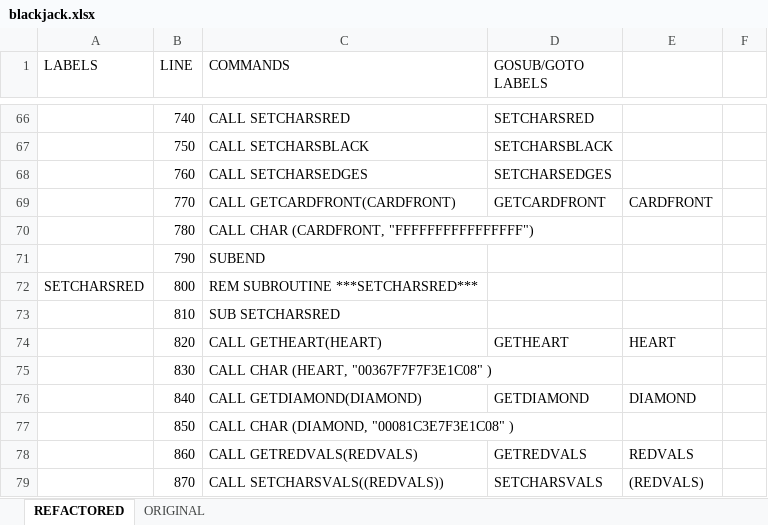
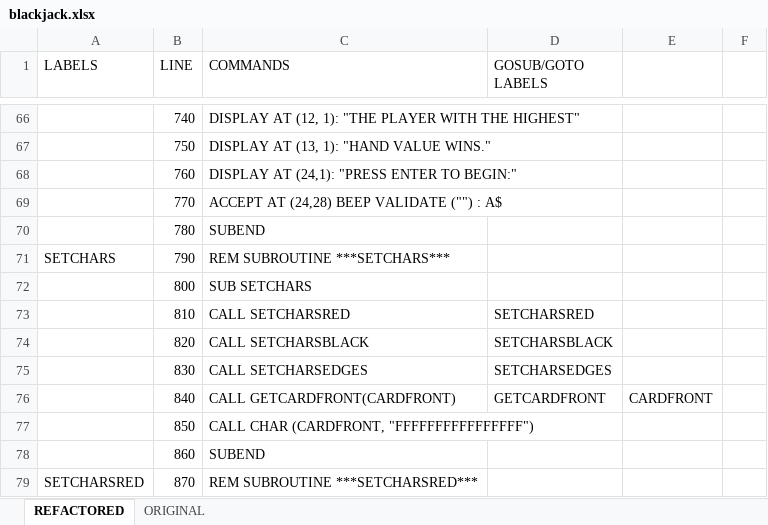
Before and after one commit to seanwo/ti994a, an Excel workbook: blackjack.xlsx, sheet REFACTORED, drawn as a sheet; only a part is shown, gaps mark what is left out; values as stored, in another font and other column widths than the file's, no cell formats; the diff covers the shown part only; the diff names each change by its address in the sheet, - before the commit and + after, or states it on an @@ line.

```diff
--- a/blackjack.xlsx (sheet REFACTORED)
+++ b/blackjack.xlsx (sheet REFACTORED)
-C66 (COMMANDS): CALL SETCHARSRED
+C66 (COMMANDS): DISPLAY AT (12, 1): "THE PLAYER WITH THE HIGHEST"
-D66 (GOSUB/GOTO LABELS): SETCHARSRED
+D66 (GOSUB/GOTO LABELS): (empty)
-C67 (COMMANDS): CALL SETCHARSBLACK
+C67 (COMMANDS): DISPLAY AT (13, 1): "HAND VALUE WINS."
-D67 (GOSUB/GOTO LABELS): SETCHARSBLACK
+D67 (GOSUB/GOTO LABELS): (empty)
-C68 (COMMANDS): CALL SETCHARSEDGES
+C68 (COMMANDS): DISPLAY AT (24,1): "PRESS ENTER TO BEGIN:"
-D68 (GOSUB/GOTO LABELS): SETCHARSEDGES
+D68 (GOSUB/GOTO LABELS): (empty)
-C69 (COMMANDS): CALL GETCARDFRONT(CARDFRONT)
+C69 (COMMANDS): ACCEPT AT (24,28) BEEP VALIDATE ("") : A$
-D69 (GOSUB/GOTO LABELS): GETCARDFRONT
+D69 (GOSUB/GOTO LABELS): (empty)
-E69: CARDFRONT
+E69: (empty)
-C70 (COMMANDS): CALL CHAR (CARDFRONT, "FFFFFFFFFFFFFFFF")
+C70 (COMMANDS): SUBEND
-A71 (LABELS): (empty)
+A71 (LABELS): SETCHARS
-C71 (COMMANDS): SUBEND
+C71 (COMMANDS): REM SUBROUTINE ***SETCHARS***
-A72 (LABELS): SETCHARSRED
+A72 (LABELS): (empty)
-C72 (COMMANDS): REM SUBROUTINE ***SETCHARSRED***
+C72 (COMMANDS): SUB SETCHARS
-C73 (COMMANDS): SUB SETCHARSRED
+C73 (COMMANDS): CALL SETCHARSRED
-D73 (GOSUB/GOTO LABELS): (empty)
+D73 (GOSUB/GOTO LABELS): SETCHARSRED
-C74 (COMMANDS): CALL GETHEART(HEART)
+C74 (COMMANDS): CALL SETCHARSBLACK
-D74 (GOSUB/GOTO LABELS): GETHEART
+D74 (GOSUB/GOTO LABELS): SETCHARSBLACK
-E74: HEART
+E74: (empty)
-C75 (COMMANDS): CALL CHAR (HEART, "00367F7F7F3E1C08" )
+C75 (COMMANDS): CALL SETCHARSEDGES
-D75 (GOSUB/GOTO LABELS): (empty)
+D75 (GOSUB/GOTO LABELS): SETCHARSEDGES
-C76 (COMMANDS): CALL GETDIAMOND(DIAMOND)
+C76 (COMMANDS): CALL GETCARDFRONT(CARDFRONT)
-D76 (GOSUB/GOTO LABELS): GETDIAMOND
+D76 (GOSUB/GOTO LABELS): GETCARDFRONT
-E76: DIAMOND
+E76: CARDFRONT
-C77 (COMMANDS): CALL CHAR (DIAMOND, "00081C3E7F3E1C08" )
+C77 (COMMANDS): CALL CHAR (CARDFRONT, "FFFFFFFFFFFFFFFF")
-C78 (COMMANDS): CALL GETREDVALS(REDVALS)
+C78 (COMMANDS): SUBEND
-D78 (GOSUB/GOTO LABELS): GETREDVALS
+D78 (GOSUB/GOTO LABELS): (empty)
-E78: REDVALS
+E78: (empty)
-A79 (LABELS): (empty)
+A79 (LABELS): SETCHARSRED
-C79 (COMMANDS): CALL SETCHARSVALS((REDVALS))
+C79 (COMMANDS): REM SUBROUTINE ***SETCHARSRED***
-D79 (GOSUB/GOTO LABELS): SETCHARSVALS
+D79 (GOSUB/GOTO LABELS): (empty)
-E79: (REDVALS)
+E79: (empty)
```
Also changed, not shown: 13 added rows and 699 edited cells elsewhere in this sheet, cell formats, formulas that keep their value, 11 other files.
